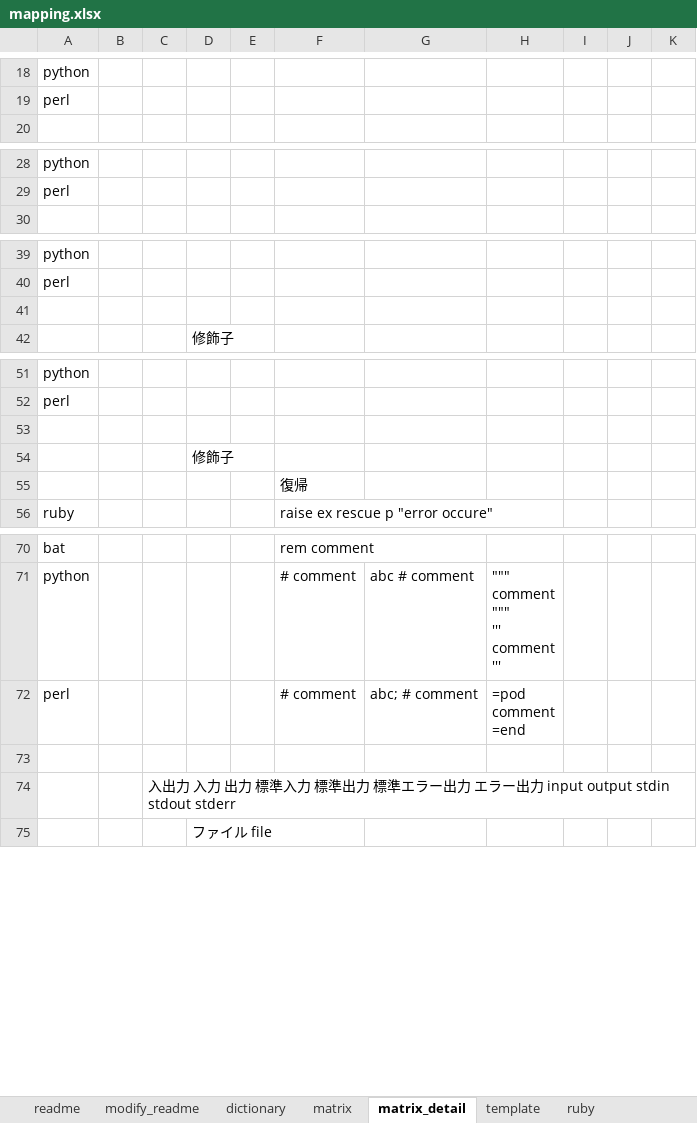
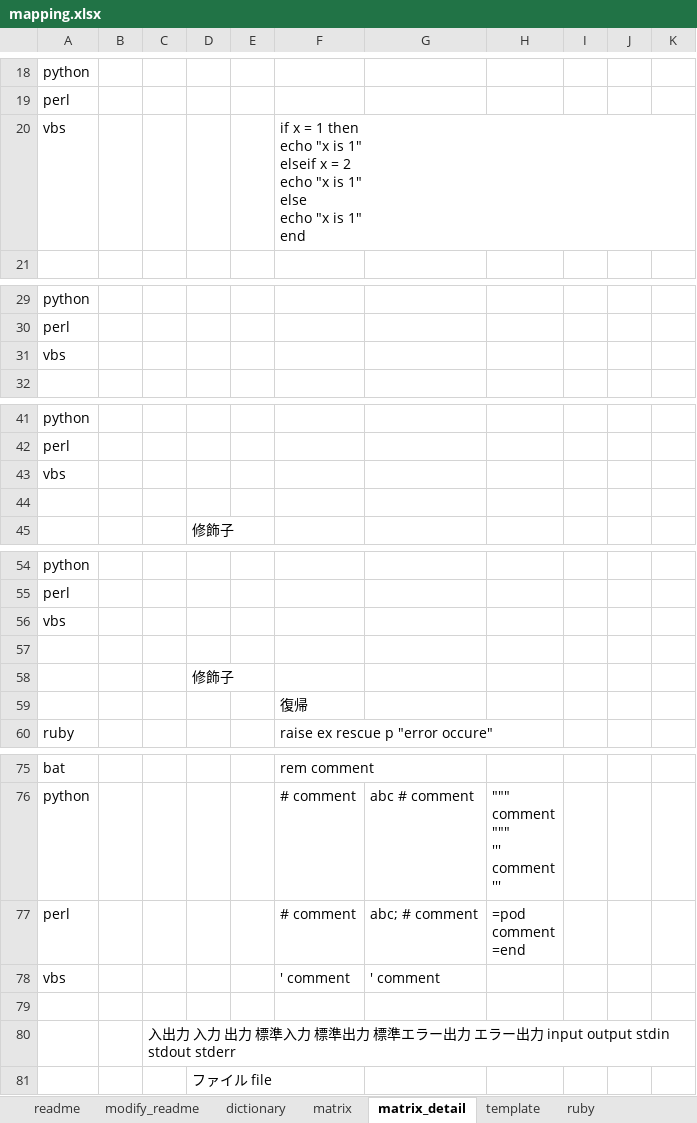
Before and after one commit to raorio/MultiProgramingMapping, an Excel workbook: mapping.xlsx, sheet matrix_detail, drawn as a sheet; only a part is shown, gaps mark what is left out; values as stored, in another font and other column widths than the file's, no borders; ↵ is a line break in a cell; the diff covers the shown part only; the diff names each change by its address in the sheet, - before the commit and + after, or states it on an @@ line.

```diff
--- a/mapping.xlsx (sheet matrix_detail)
+++ b/mapping.xlsx (sheet matrix_detail)
+row 20: vbs |  |  |  |  | if x = 1 then ↵ echo "x is 1" ↵ elseif x = 2 ↵ echo "x is 1" ↵ else ↵ echo "x is 1" ↵ end
+row 31: vbs
+row 43: vbs
+row 56: vbs
+row 78: vbs |  |  |  |  | ' comment | ' comment
```
Also changed, not shown: 1 added row elsewhere in this sheet, sheet matrix, sheet dictionary, formulas that keep their value.
